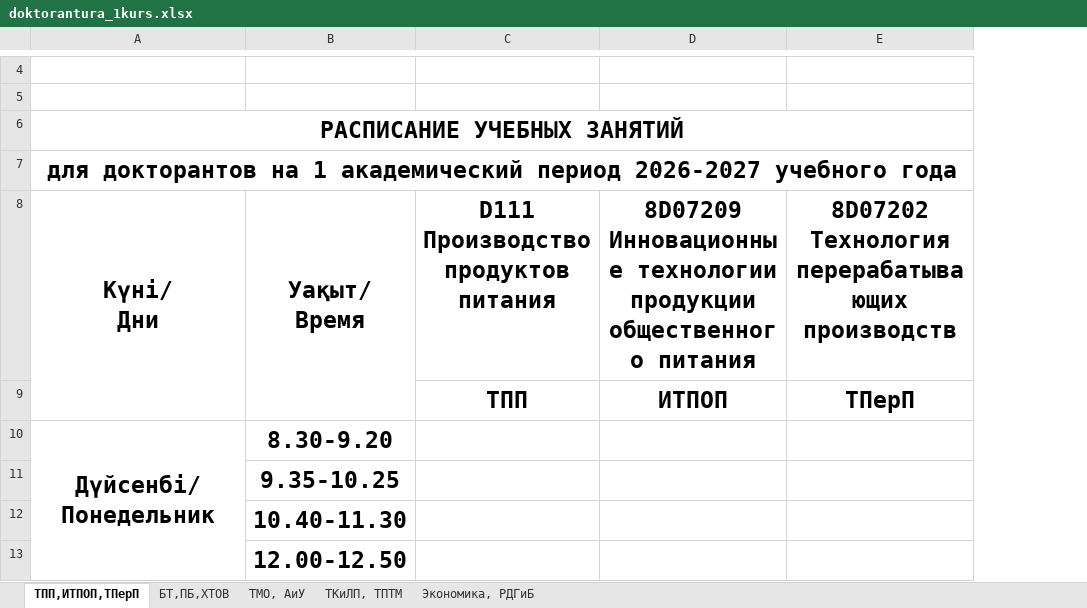
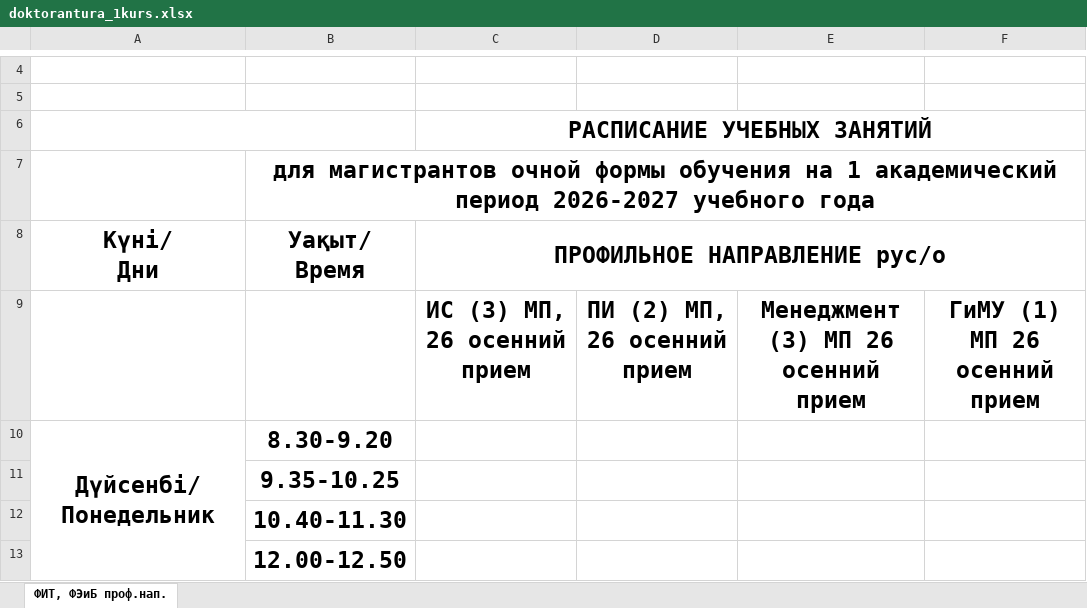
Before and after one commit to drashidinov/ATUscheduleIS, an Excel workbook: raw/doktorantura_1kurs.xlsx, sheet ФИТ, ФЭиБ проф.нап., drawn as a sheet; only a part is shown, gaps mark what is left out; values as stored, in another font and other column widths than the file's, no borders; charts and pictures not drawn; removed rows and columns are numbered as before the commit, all else as after; the diff covers the shown part only; the diff names each change by its address in the sheet, - before the commit and + after, or states it on an @@ line.

```diff
--- a/raw/doktorantura_1kurs.xlsx (sheet ФИТ, ФЭиБ проф.нап.)
+++ b/raw/doktorantura_1kurs.xlsx (sheet ФИТ, ФЭиБ проф.нап.)
-sheet tab: ТПП,ИТПОП,ТПерП
+sheet tab: ФИТ, ФЭиБ проф.нап.
-sheet tab: БТ,ПБ,ХТОВ
-sheet tab: ТМО, АиУ
-sheet tab: ТКиЛП, ТПТМ
-sheet tab: Экономика, РДГиБ
-column C, rows 8-9: D111 Производство продуктов питания | ТПП
-column D, rows 8-9: 8D07209 Инновационные технологии продукции общественного питания | ИТПОП
-column E, rows 8-9: 8D07202 Технология перерабатывающих производств | ТПерП
+column C (ПРОФИЛЬНОЕ НАПРАВЛЕНИЕ рус/о), row 6: РАСПИСАНИЕ УЧЕБНЫХ ЗАНЯТИЙ; row 9: ИС (3) МП, 26 осенний прием
+column D, row 9: ПИ (2) МП, 26 осенний прием
+column E, row 9: Менеджмент (3) МП 26 осенний прием
+column F, row 9: ГиМУ (1) МП 26 осенний прием
-A6 (Күні/ Дни): РАСПИСАНИЕ УЧЕБНЫХ ЗАНЯТИЙ
+A6 (Күні/ Дни): (empty)
-row 7: для докторантов на 1 академический период 2026-2027 учебного года
+row 7:  | для магистрантов очной формы обучения на 1 академический период 2026-2027 учебного года
-A8:A9 merged
-B8:B9 merged
```
Also changed, not shown: 2 added rows and 1 edited cell elsewhere in this sheet, charts or pictures, raw/3_kurs.xlsx, raw/magistratura_2kurs.xlsx, 4 other files.
